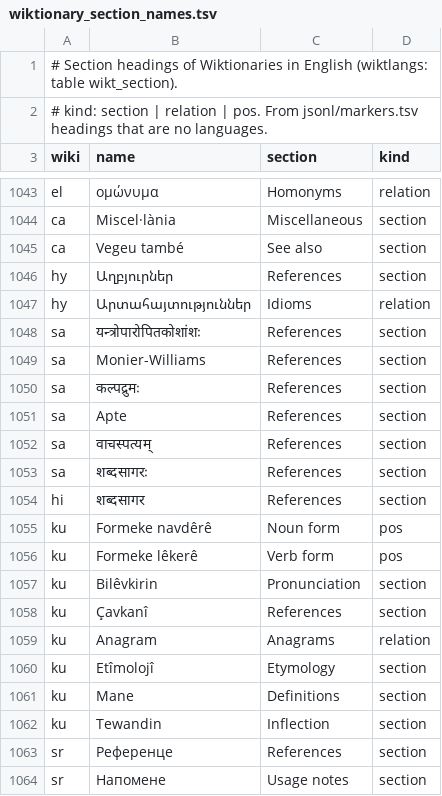
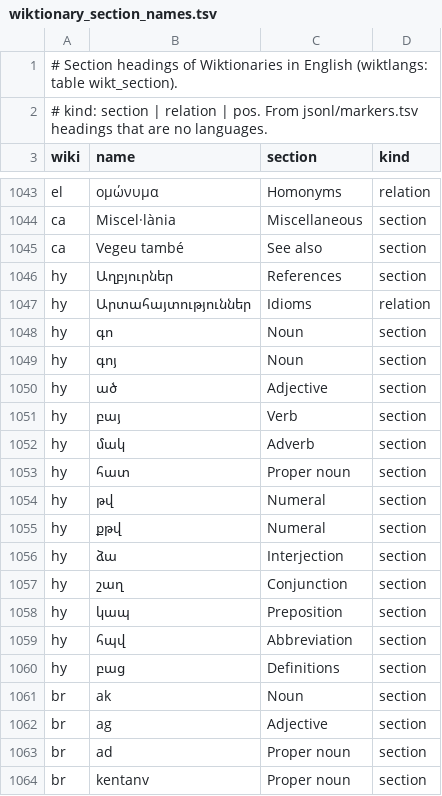
Before and after one commit to nlp-and-learning/wiktparse, a TSV file: res/wiktionary_section_names.tsv, drawn as a sheet; only a part is shown, gaps mark what is left out; the shorter side is filled out with more unchanged rows; the diff covers the shown part only.

```diff
--- a/res/wiktionary_section_names.tsv
+++ b/res/wiktionary_section_names.tsv
@@ -1047 +1047,18 @@ hy	Աղբյուրներ	References	section
 hy	Արտահայտություններ	Idioms	relation
+hy	գո	Noun	section
+hy	գոյ	Noun	section
+hy	ած	Adjective	section
+hy	բայ	Verb	section
+hy	մակ	Adverb	section
+hy	հատ	Proper noun	section
+hy	թվ	Numeral	section
+hy	քթվ	Numeral	section
+hy	ձա	Interjection	section
+hy	շաղ	Conjunction	section
+hy	կապ	Preposition	section
+hy	հպվ	Abbreviation	section
+hy	բաց	Definitions	section
+br	ak	Noun	section
+br	ag	Adjective	section
+br	ad	Proper noun	section
+br	kentanv	Proper noun	section
```
Also changed, not shown: 31 added rows elsewhere in this file.
